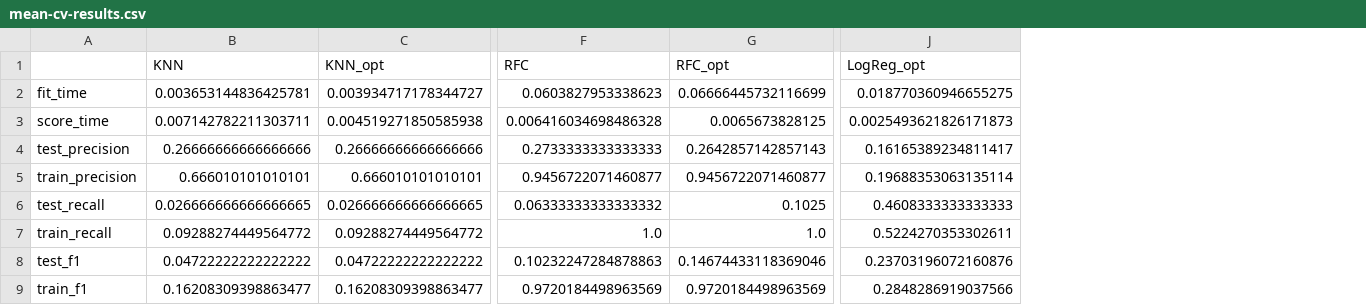
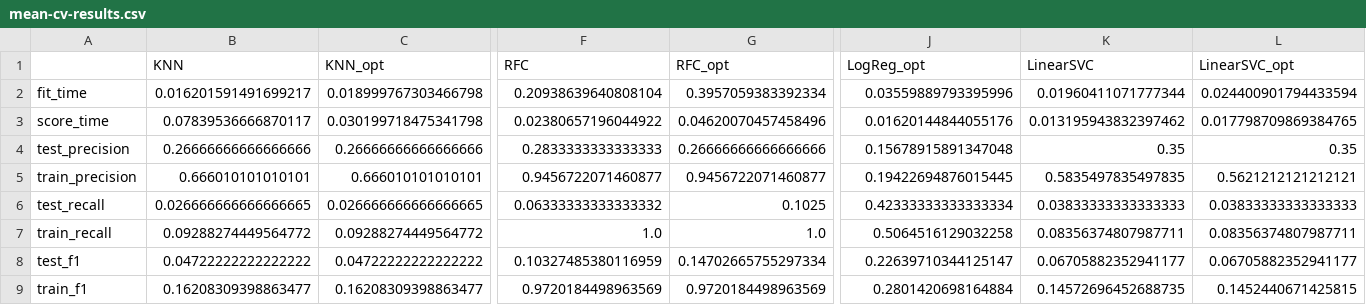
Before and after one commit to UBC-MDS/cervical-cancer-risk, a CSV file: results/mean-cv-results.csv, drawn as a sheet; only a part is shown, gaps mark what is left out; the diff covers the shown part only; the diff names each change by its address in the sheet, - before the commit and + after, or states it on an @@ line.

```diff
--- a/results/mean-cv-results.csv
+++ b/results/mean-cv-results.csv
+column K (LinearSVC), rows 2-9: 0.01960411071777344 | 0.013195943832397462 | 0.35 | 0.5835497835497835 | 0.03833333333333333 | 0.08356374807987711 | 0.06705882352941177 | 0.14572696452688735
+column L (LinearSVC_opt), rows 2-9: 0.024400901794433594 | 0.017798709869384765 | 0.35 | 0.5621212121212121 | 0.03833333333333333 | 0.08356374807987711 | 0.06705882352941177 | 0.1452440671425815
-B2 (KNN): 0.003653144836425781
+B2 (KNN): 0.016201591491699217
-C2 (KNN_opt): 0.003934717178344727
+C2 (KNN_opt): 0.018999767303466798
-F2 (RFC): 0.0603827953338623
+F2 (RFC): 0.20938639640808104
-G2 (RFC_opt): 0.06666445732116699
+G2 (RFC_opt): 0.3957059383392334
-J2 (LogReg_opt): 0.018770360946655275
+J2 (LogReg_opt): 0.03559889793395996
-B3 (KNN): 0.007142782211303711
+B3 (KNN): 0.07839536666870117
-C3 (KNN_opt): 0.004519271850585938
+C3 (KNN_opt): 0.030199718475341798
-F3 (RFC): 0.006416034698486328
+F3 (RFC): 0.02380657196044922
-G3 (RFC_opt): 0.0065673828125
+G3 (RFC_opt): 0.04620070457458496
-J3 (LogReg_opt): 0.0025493621826171873
+J3 (LogReg_opt): 0.01620144844055176
-F4 (RFC): 0.2733333333333333
+F4 (RFC): 0.2833333333333333
-G4 (RFC_opt): 0.2642857142857143
+G4 (RFC_opt): 0.26666666666666666
-J4 (LogReg_opt): 0.16165389234811417
+J4 (LogReg_opt): 0.15678915891347048
-J5 (LogReg_opt): 0.19688353063135114
+J5 (LogReg_opt): 0.19422694876015445
-J6 (LogReg_opt): 0.4608333333333333
+J6 (LogReg_opt): 0.42333333333333334
-J7 (LogReg_opt): 0.5224270353302611
+J7 (LogReg_opt): 0.5064516129032258
-F8 (RFC): 0.10232247284878863
+F8 (RFC): 0.10327485380116959
-G8 (RFC_opt): 0.14674433118369046
+G8 (RFC_opt): 0.14702665755297334
-J8 (LogReg_opt): 0.23703196072160876
+J8 (LogReg_opt): 0.22639710344125147
-J9 (LogReg_opt): 0.2848286919037566
+J9 (LogReg_opt): 0.2801420698164884
```
Also changed, not shown: 8 edited cells elsewhere in this file, results/cv-results.csv, results/test-results.csv, 6 other files.
